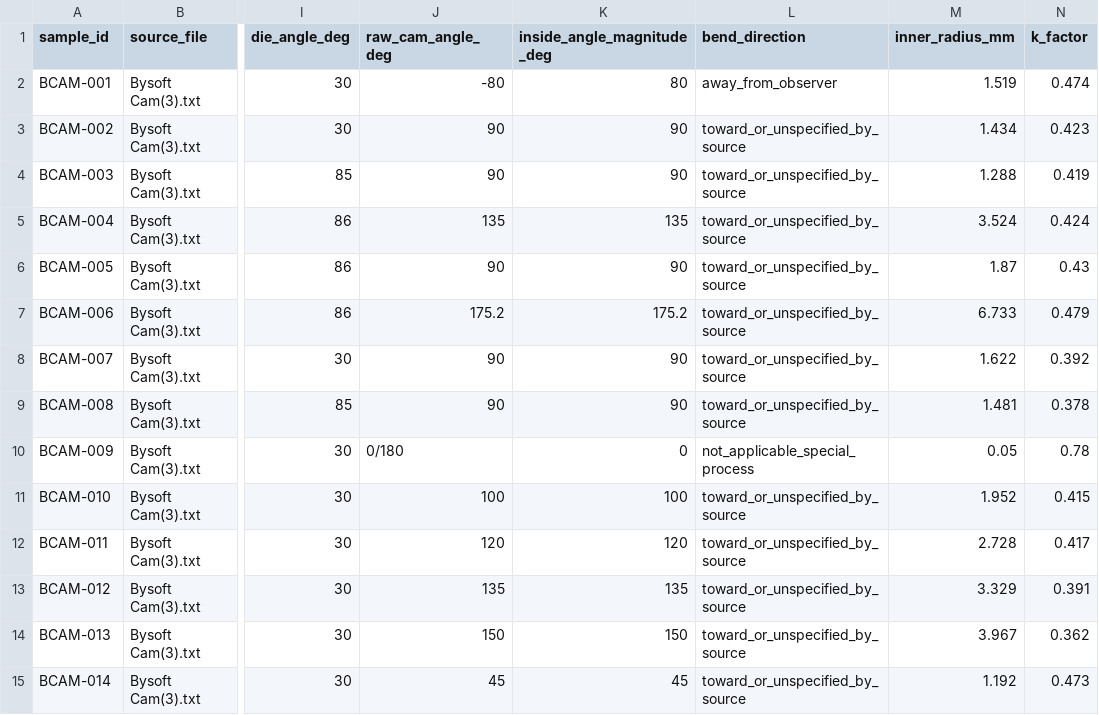
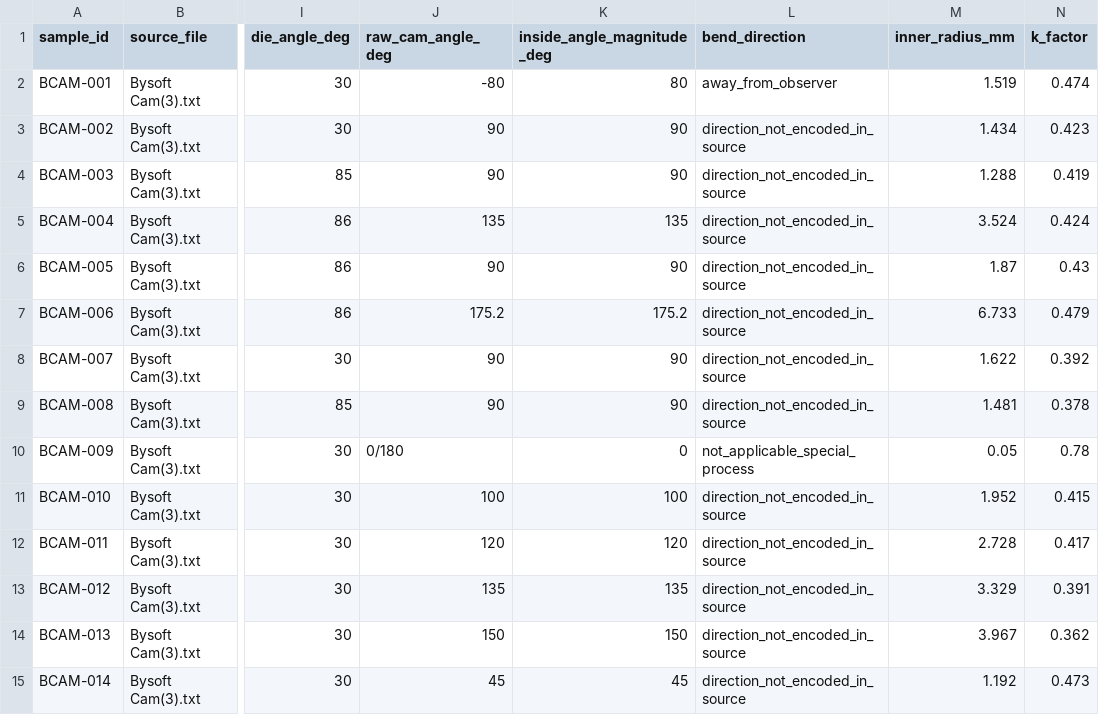
Before and after one commit to Grievesk/bending-calculator, a CSV file: data/model-registry/bysoft-cam-samples.csv, drawn as a sheet; only a part is shown, gaps mark what is left out; the diff names each change by its address in the sheet, - before the commit and + after, or states it on an @@ line.

Commit message:
Clarify unavailable bend direction in unsigned source records

```diff
--- a/data/model-registry/bysoft-cam-samples.csv
+++ b/data/model-registry/bysoft-cam-samples.csv
-L3:L9 (bend_direction): toward_or_unspecified_by_source
+L3:L9 (bend_direction): direction_not_encoded_in_source
-L11:L15 (bend_direction): toward_or_unspecified_by_source
+L11:L15 (bend_direction): direction_not_encoded_in_source
```
